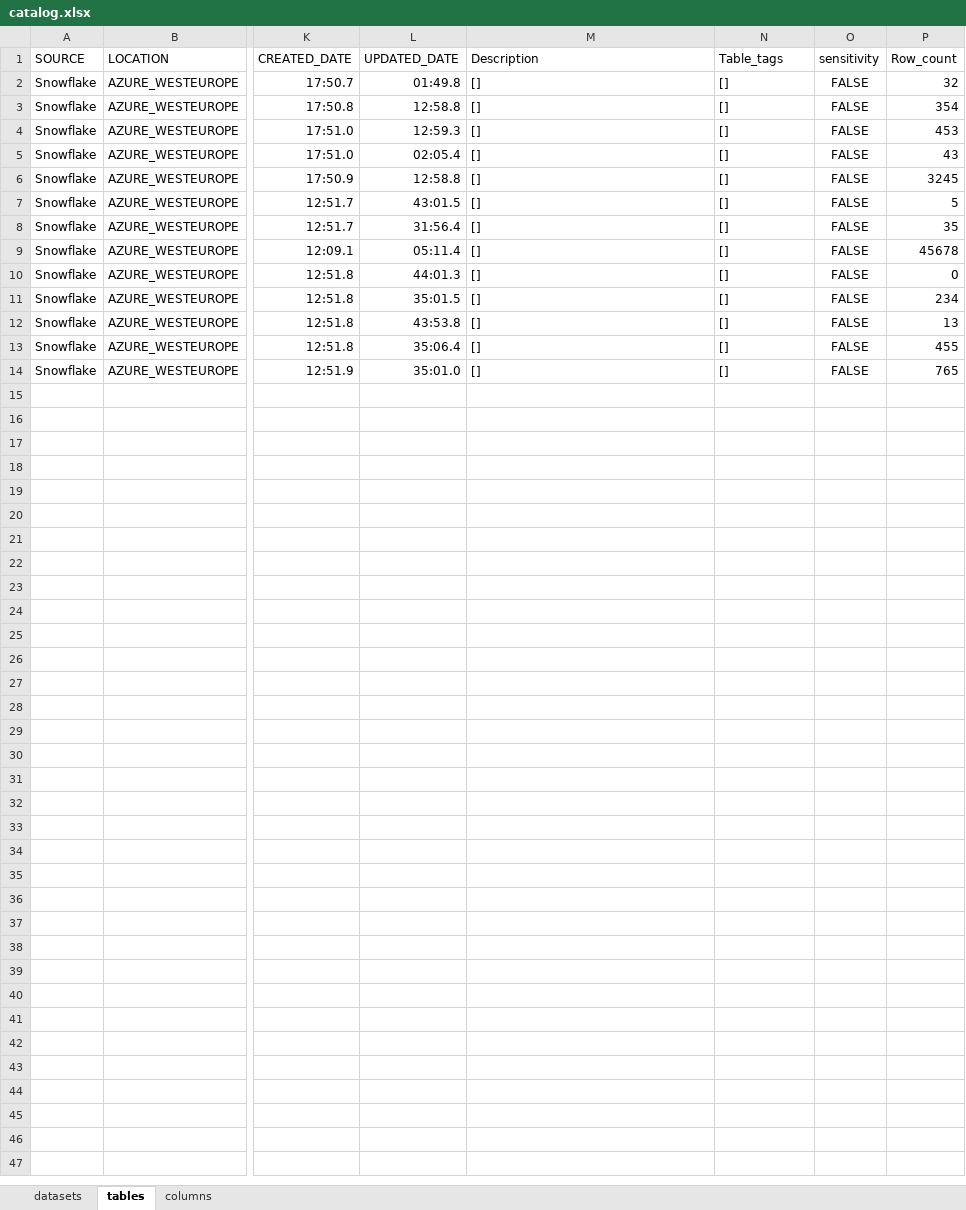
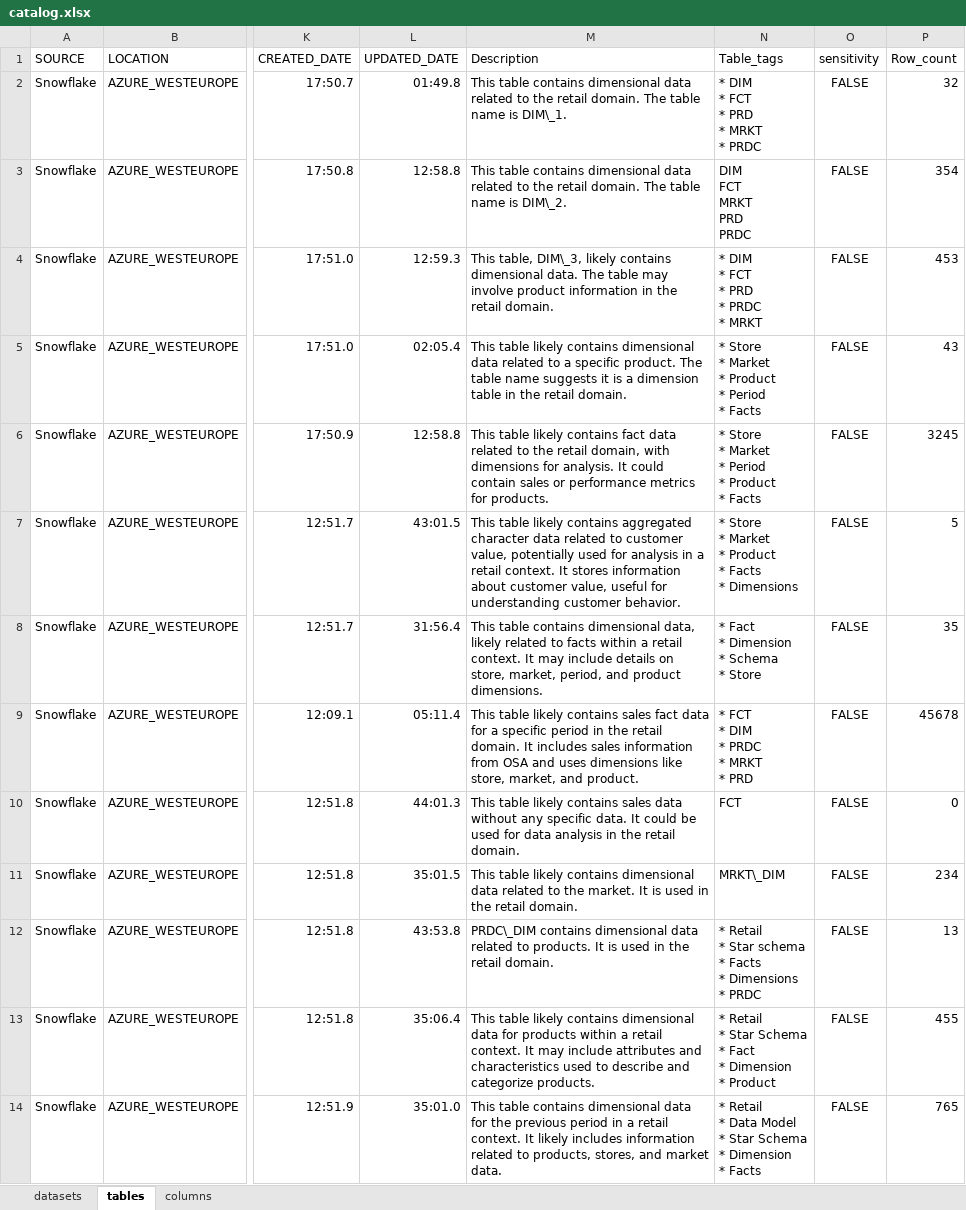
Before and after one commit to rohithareddy-03/studio, an Excel workbook: public/csv_data_store/catalog.xlsx, sheet tables, drawn as a sheet; only a part is shown, gaps mark what is left out; values as stored, in another font and other column widths than the file's, no borders; charts and pictures not drawn; ↵ is a line break in a cell; the diff names each change by its address in the sheet, - before the commit and + after, or states it on an @@ line.

```diff
--- a/public/csv_data_store/catalog.xlsx (sheet tables)
+++ b/public/csv_data_store/catalog.xlsx (sheet tables)
-M2 (Description): []
+M2 (Description): This table contains dimensional data related to the retail domain. The table name is DIM\_1.
-N2 (Table_tags): []
+N2 (Table_tags): * DIM ↵ * FCT ↵ * PRD ↵ * MRKT ↵ * PRDC
-M3 (Description): []
+M3 (Description): This table contains dimensional data related to the retail domain. The table name is DIM\_2.
-N3 (Table_tags): []
+N3 (Table_tags): DIM ↵ FCT ↵ MRKT ↵ PRD ↵ PRDC
-M4 (Description): []
+M4 (Description): This table, DIM\_3, likely contains dimensional data. The table may involve product information in the retail domain.
-N4 (Table_tags): []
+N4 (Table_tags): * DIM ↵ * FCT ↵ * PRD ↵ * PRDC ↵ * MRKT
-M5 (Description): []
+M5 (Description): This table likely contains dimensional data related to a specific product. The table name suggests it is a dimension table in the retail domain.
-N5 (Table_tags): []
+N5 (Table_tags): * Store ↵ * Market ↵ * Product ↵ * Period ↵ * Facts
-M6 (Description): []
+M6 (Description): This table likely contains fact data related to the retail domain, with dimensions for analysis. It could contain sales or performance metrics for products.
-N6 (Table_tags): []
+N6 (Table_tags): * Store ↵ * Market ↵ * Period ↵ * Product ↵ * Facts
-M7 (Description): []
+M7 (Description): This table likely contains aggregated character data related to customer value, potentially used for analysis in a retail context. It stores information about customer value, useful for understanding customer behavior.
-N7 (Table_tags): []
+N7 (Table_tags): * Store ↵ * Market ↵ * Product ↵ * Facts ↵ * Dimensions
-M8 (Description): []
+M8 (Description): This table contains dimensional data, likely related to facts within a retail context. It may include details on store, market, period, and product dimensions.
-N8 (Table_tags): []
+N8 (Table_tags): * Fact ↵ * Dimension ↵ * Schema ↵ * Store
-M9 (Description): []
+M9 (Description): This table likely contains sales fact data for a specific period in the retail domain. It includes sales information from OSA and uses dimensions like store, market, and product.
-N9 (Table_tags): []
+N9 (Table_tags): * FCT ↵ * DIM ↵ * PRDC ↵ * MRKT ↵ * PRD
-M10 (Description): []
+M10 (Description): This table likely contains sales data without any specific data. It could be used for data analysis in the retail domain.
-N10 (Table_tags): []
+N10 (Table_tags): FCT
-M11 (Description): []
+M11 (Description): This table likely contains dimensional data related to the market. It is used in the retail domain.
-N11 (Table_tags): []
+N11 (Table_tags): MRKT\_DIM
-M12 (Description): []
+M12 (Description): PRDC\_DIM contains dimensional data related to products. It is used in the retail domain.
-N12 (Table_tags): []
+N12 (Table_tags): * Retail ↵ * Star schema ↵ * Facts ↵ * Dimensions ↵ * PRDC
-M13 (Description): []
+M13 (Description): This table likely contains dimensional data for products within a retail context. It may include attributes and characteristics used to describe and categorize products.
-N13 (Table_tags): []
+N13 (Table_tags): * Retail ↵ * Star Schema ↵ * Fact ↵ * Dimension ↵ * Product
-M14 (Description): []
+M14 (Description): This table contains dimensional data for the previous period in a retail context. It likely includes information related to products, stores, and market data.
-N14 (Table_tags): []
+N14 (Table_tags): * Retail ↵ * Data Model ↵ * Star Schema ↵ * Dimension ↵ * Facts
```
Also changed, not shown: sheet columns, charts or pictures, 6 other files.
